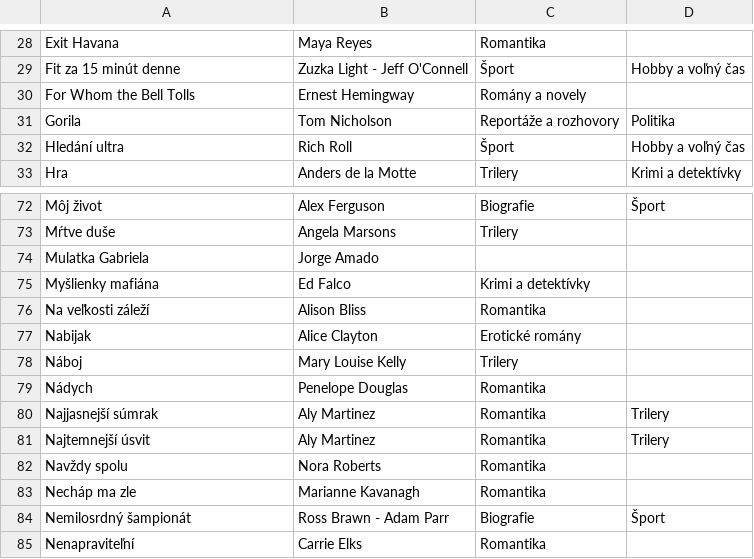
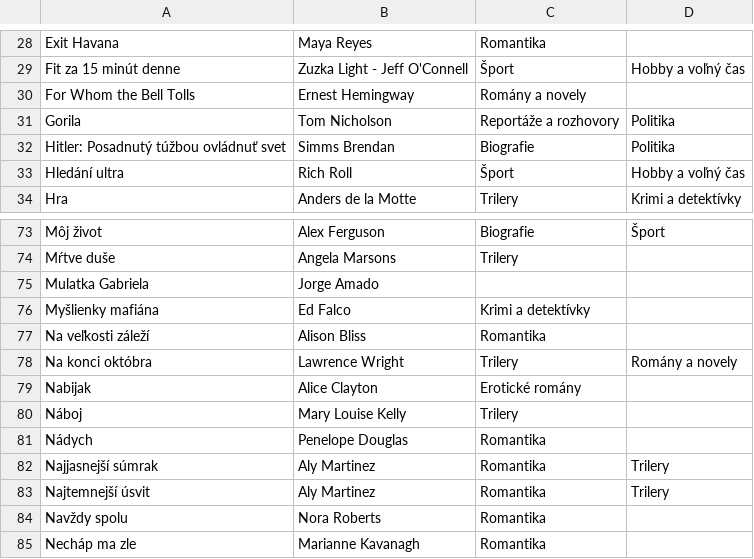
Before and after one commit to misko0709/misko0709.github.io, a CSV file: data/kniznica.csv, drawn as a sheet; only a part is shown, gaps mark what is left out; the shorter side is filled out with more unchanged rows.

Commit message:
Update kniznica.csv

```diff
--- a/data/kniznica.csv
+++ b/data/kniznica.csv
@@ -31,2 +31,3 @@ For Whom the Bell Tolls,Ernest Hemingway,Romány a novely,
 Gorila,Tom Nicholson,Reportáže a rozhovory ,Politika
+Hitler: Posadnutý túžbou ovládnuť svet,Simms Brendan,Biografie,Politika
 Hledání ultra,Rich Roll,Šport,Hobby a voľný čas
@@ -76,2 +77,3 @@ Myšlienky mafiána,Ed Falco,Krimi a detektívky ,
 Na veľkosti záleží,Alison Bliss,Romantika ,
+Na konci októbra,Lawrence Wright,Trilery ,Romány a novely
 Nabijak,Alice Clayton,Erotické romány ,
```
